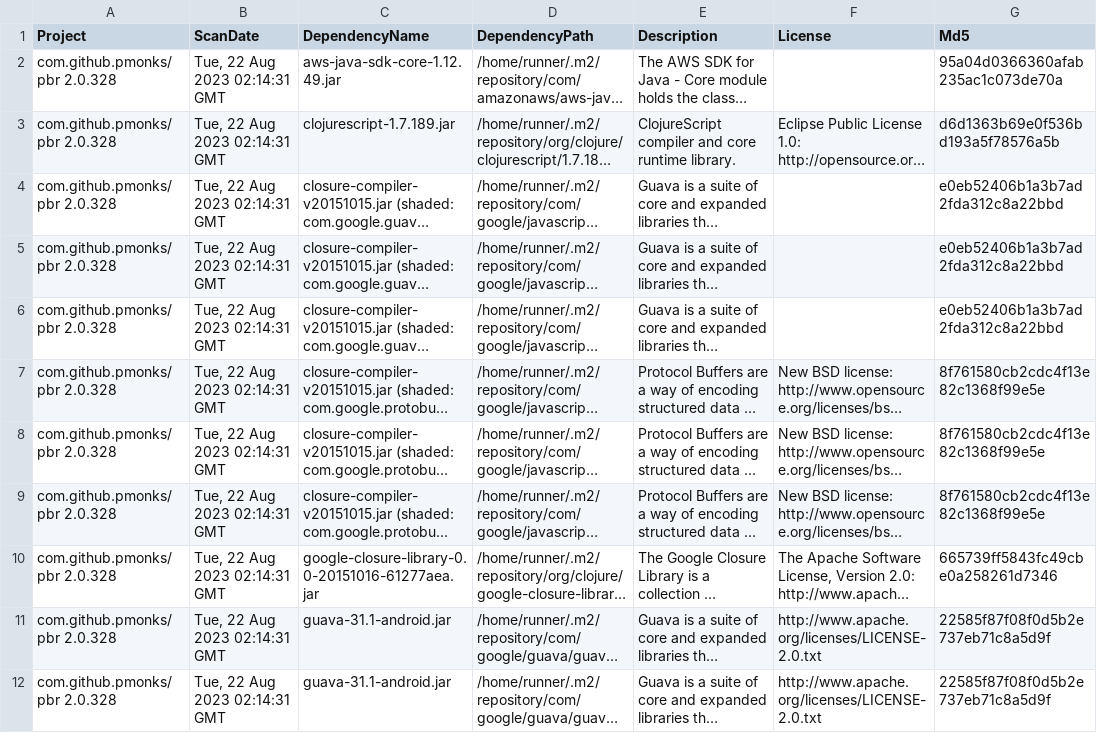
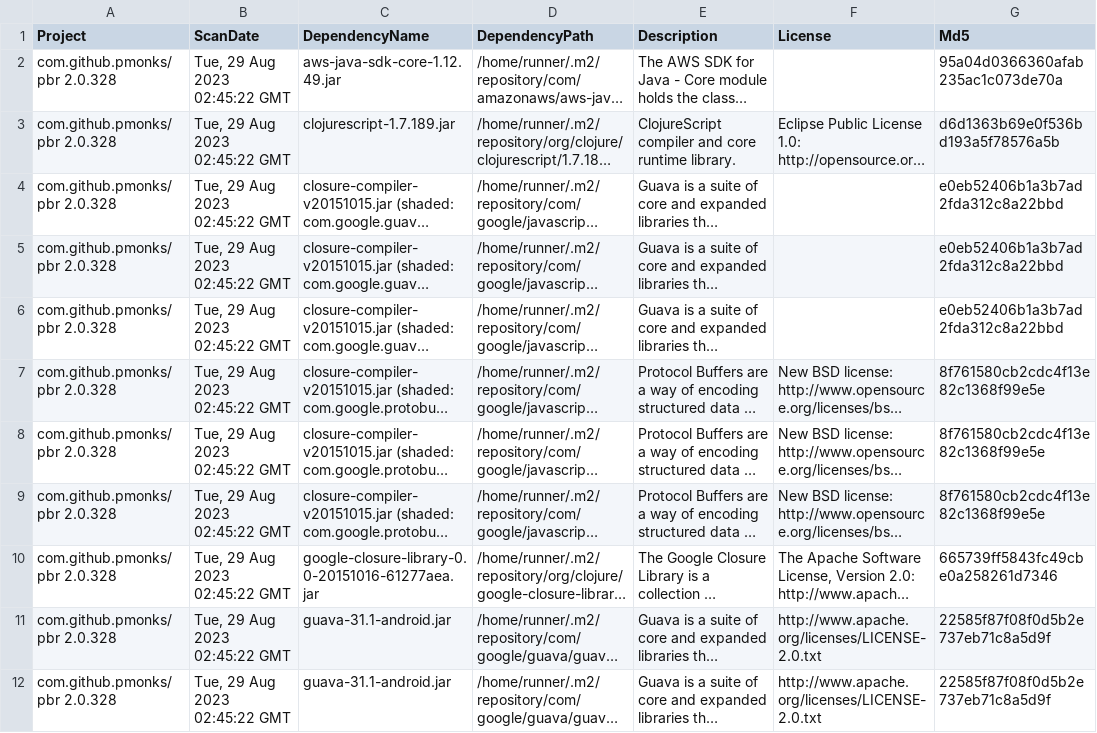
Before and after one commit to pmonks/pbr, a CSV file: nvd/dependency-check-report.csv, drawn as a sheet; only a part is shown; long unchanged cells end in …; the diff covers the shown part only; the diff names each change by its address in the sheet, - before the commit and + after, or states it on an @@ line.

```diff
--- a/nvd/dependency-check-report.csv
+++ b/nvd/dependency-check-report.csv
-B2:B12 (ScanDate): Tue, 22 Aug 2023 02:14:31 GMT
+B2:B12 (ScanDate): Tue, 29 Aug 2023 02:45:22 GMT
```
Also changed, not shown: 10 edited cells elsewhere in this file, 7 other files.
